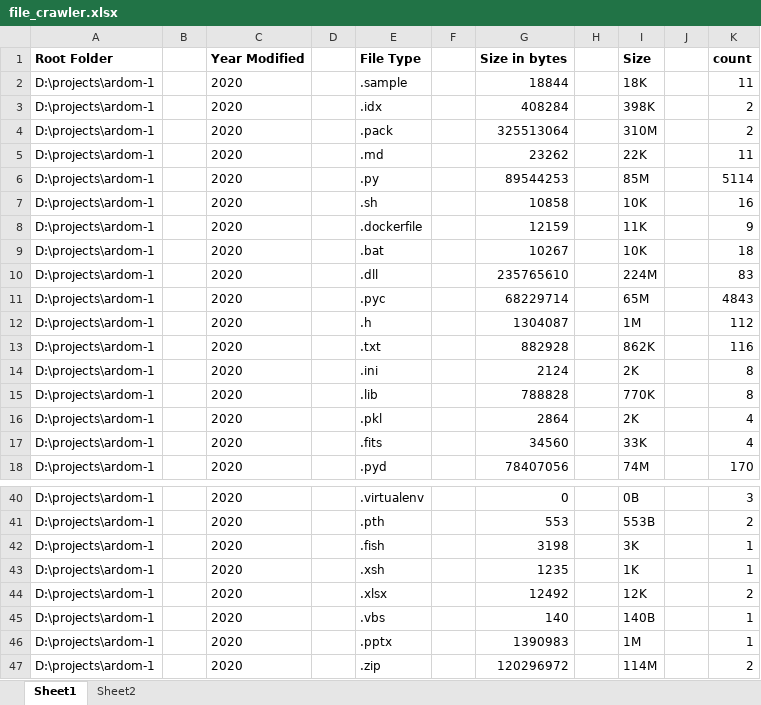
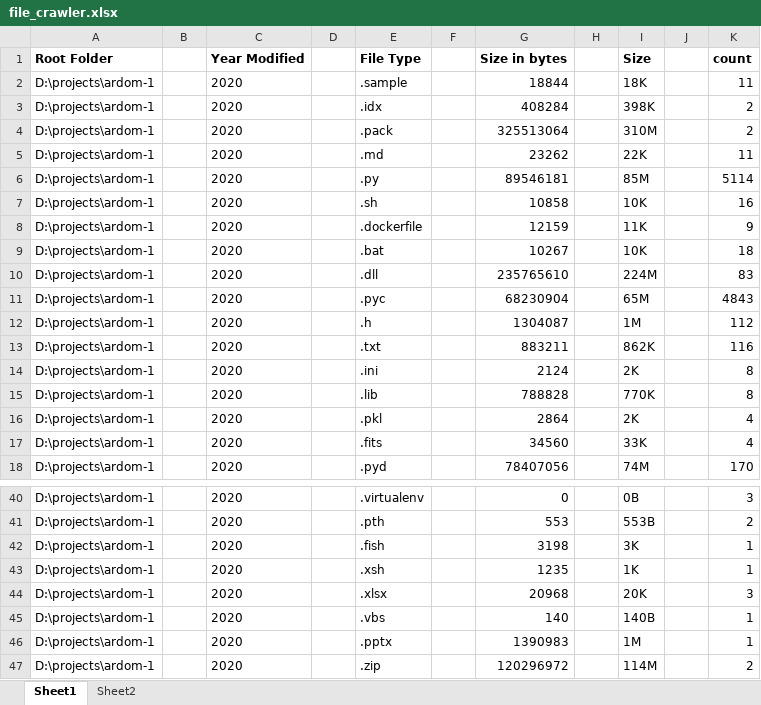
Before and after one commit to yahmlevi/ardom-1, an Excel workbook: file_crawler.xlsx, sheet Sheet1, drawn as a sheet; only a part is shown, gaps mark what is left out; values as stored, in another font and other column widths than the file's, no borders; the diff names each change by its address in the sheet, - before the commit and + after, or states it on an @@ line.

```diff
--- a/file_crawler.xlsx (sheet Sheet1)
+++ b/file_crawler.xlsx (sheet Sheet1)
-G6 (Size in bytes): 89544253
+G6 (Size in bytes): 89546181
-G11 (Size in bytes): 68229714
+G11 (Size in bytes): 68230904
-G13 (Size in bytes): 882928
+G13 (Size in bytes): 883211
-G44 (Size in bytes): 12492
+G44 (Size in bytes): 20968
-I44 (Size): 12K
+I44 (Size): 20K
-K44 (count): 2
+K44 (count): 3
```
Also changed, not shown: sheet Sheet2, file_crawler_project/file_crawler.xlsx, 2 other files.
